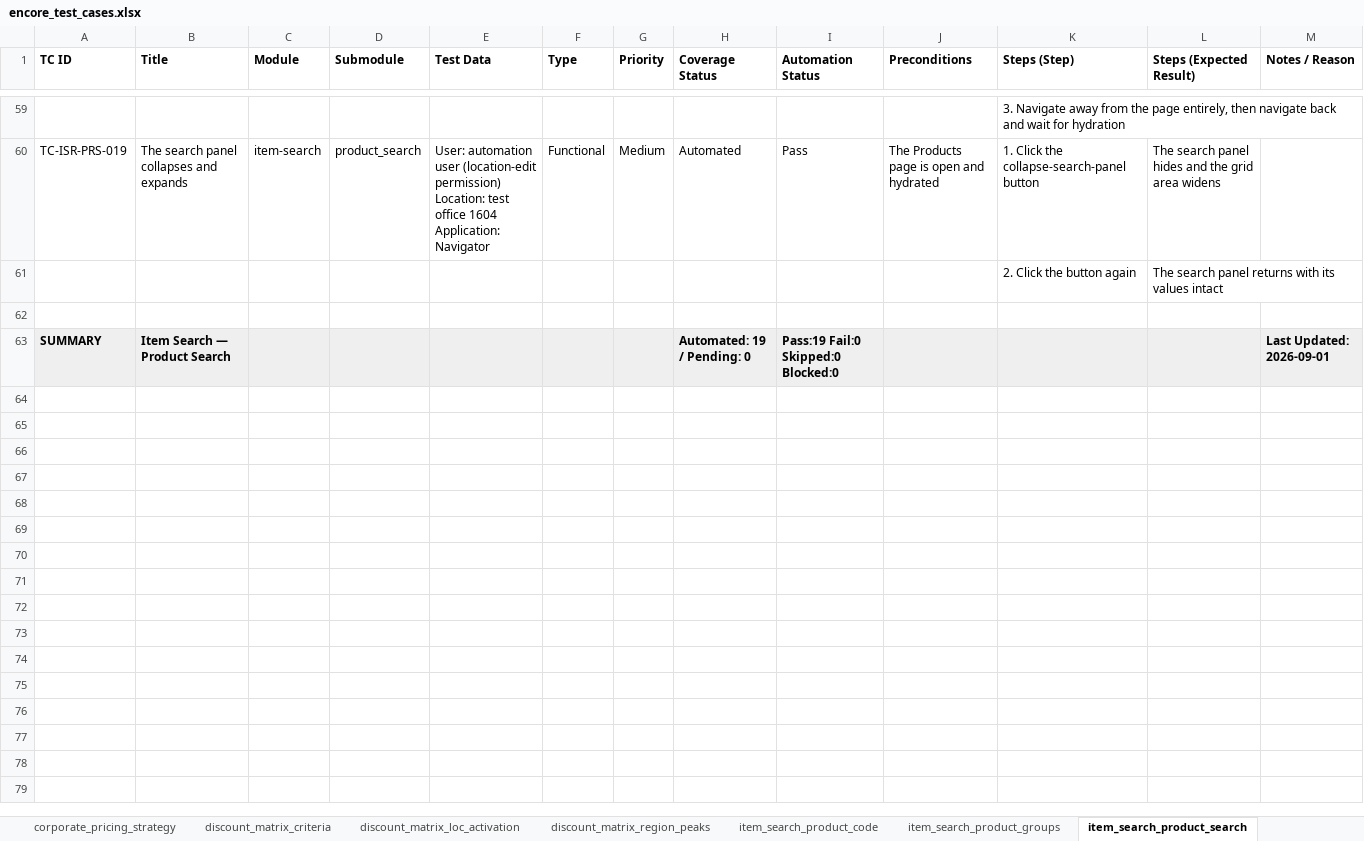
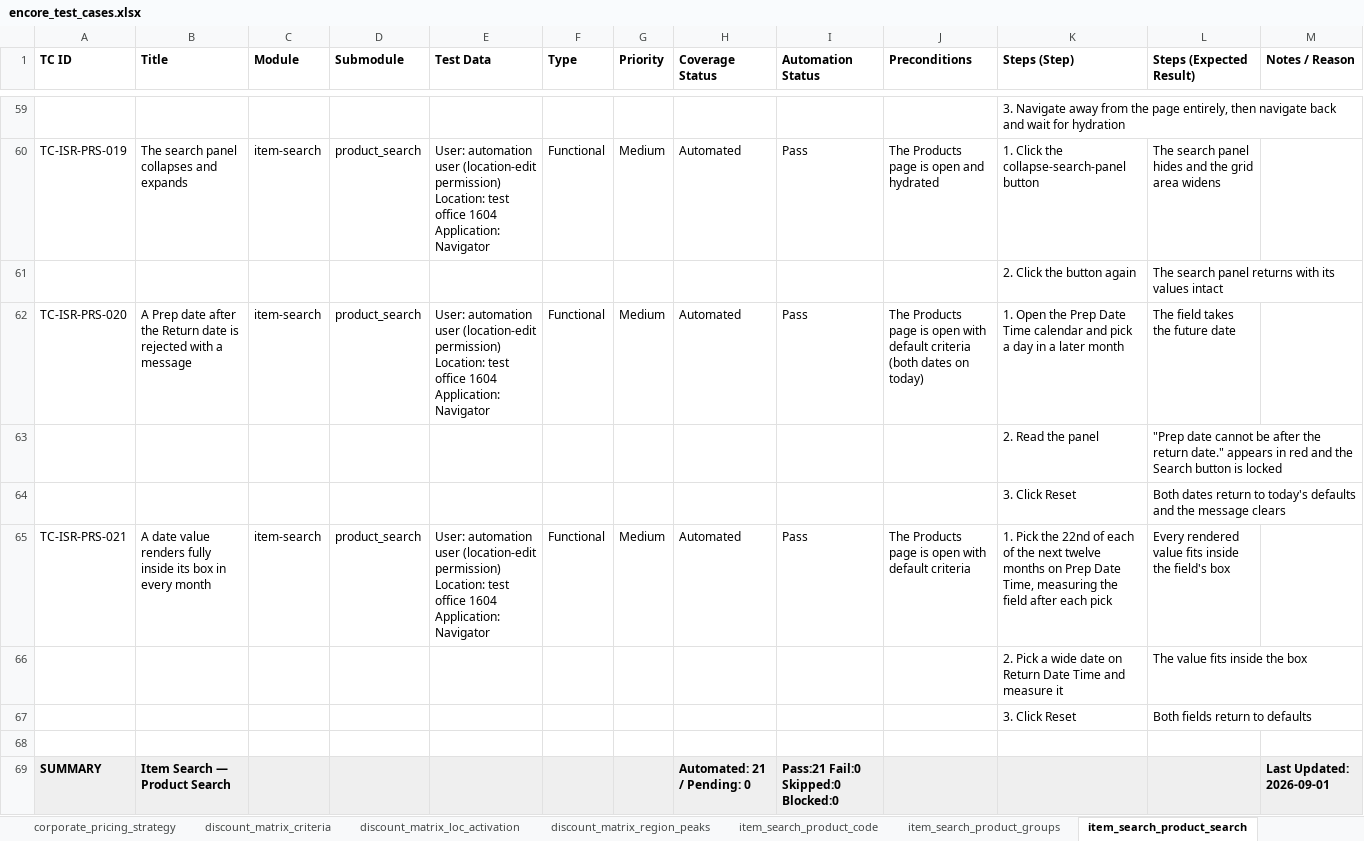
Before and after one commit to omeesham/JBS_Global_Test_Automation_Framework, an Excel workbook: clients/encore/testcases/encore_test_cases.xlsx, sheet item_search_product_search, drawn as a sheet; only a part is shown, gaps mark what is left out; values as stored, in another font and other column widths than the file's, no borders; addresses are those after the commit; ↵ is a line break in a cell; the diff names each change by its address in the sheet, - before the commit and + after, or states it on an @@ line.

```diff
--- a/clients/encore/testcases/encore_test_cases.xlsx (sheet item_search_product_search)
+++ b/clients/encore/testcases/encore_test_cases.xlsx (sheet item_search_product_search)
+row 62: TC-ISR-PRS-020 | A Prep date after the Return date is rejected with a message | item-search | product_search | User: automation user (location-edit permission) ↵ Location: test office 1604 ↵ Application: Navigator | Functional | Medium | Automated | Pass | The Products page is open with default criteria (both dates on today) | 1. Open the Prep Date Time calendar and pick a day in a later month | The field takes the future date
+row 63:  |  |  |  |  |  |  |  |  |  | 2. Read the panel | "Prep date cannot be after the return date." appears in red and the Search button is locked
+row 64:  |  |  |  |  |  |  |  |  |  | 3. Click Reset | Both dates return to today's defaults and the message clears
+row 65: TC-ISR-PRS-021 | A date value renders fully inside its box in every month | item-search | product_search | User: automation user (location-edit permission) ↵ Location: test office 1604 ↵ Application: Navigator | Functional | Medium | Automated | Pass | The Products page is open with default criteria | 1. Pick the 22nd of each of the next twelve months on Prep Date Time, measuring the field after each pick | Every rendered value fits inside the field's box
+row 66:  |  |  |  |  |  |  |  |  |  | 2. Pick a wide date on Return Date Time and measure it | The value fits inside the box
+row 67:  |  |  |  |  |  |  |  |  |  | 3. Click Reset | Both fields return to defaults
-H69 (Coverage Status): Automated: 19 / Pending: 0
+H69 (Coverage Status): Automated: 21 / Pending: 0
-I69 (Automation Status): Pass:19 Fail:0 Skipped:0 Blocked:0
+I69 (Automation Status): Pass:21 Fail:0 Skipped:0 Blocked:0
```
Also changed, not shown: sheet Overview, clients/encore/testcases/corporate-override/corporate-override-grid-sort.xlsx, clients/encore/testcases/corporate-override/corporate-override-import.xlsx, 42 other files.
